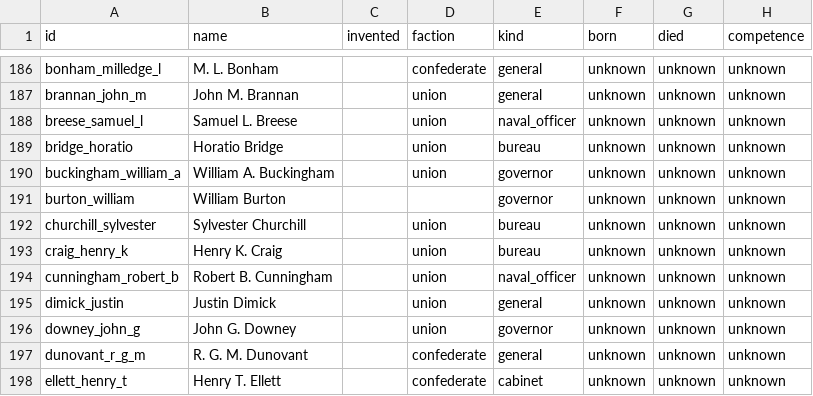
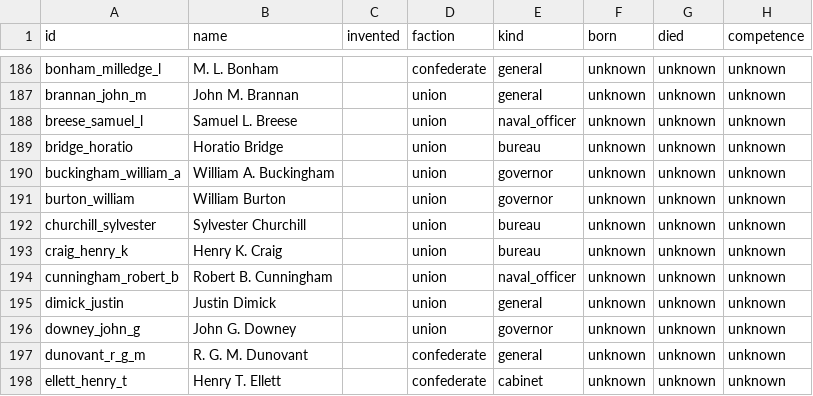
Before and after one commit to horkesh/Mandate, a CSV file: packs/union-1861/source/world/people.csv, drawn as a sheet; only a part is shown, gaps mark what is left out; the diff names each change by its address in the sheet, - before the commit and + after, or states it on an @@ line.

```diff
--- a/packs/union-1861/source/world/people.csv
+++ b/packs/union-1861/source/world/people.csv
-D191 (faction): (empty)
+D191 (faction): union
```
Also changed, not shown: packs/union-1861/source/scenarios/march_1861/control.csv, packs/union-1861/source/world/departments.csv, 5 other files.
